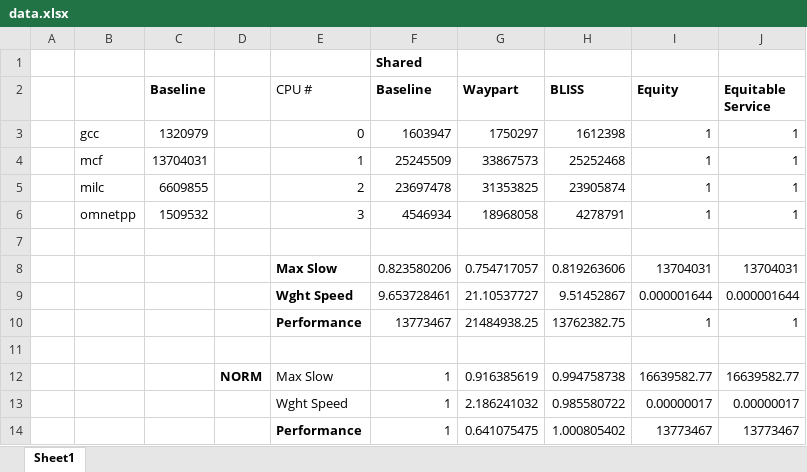
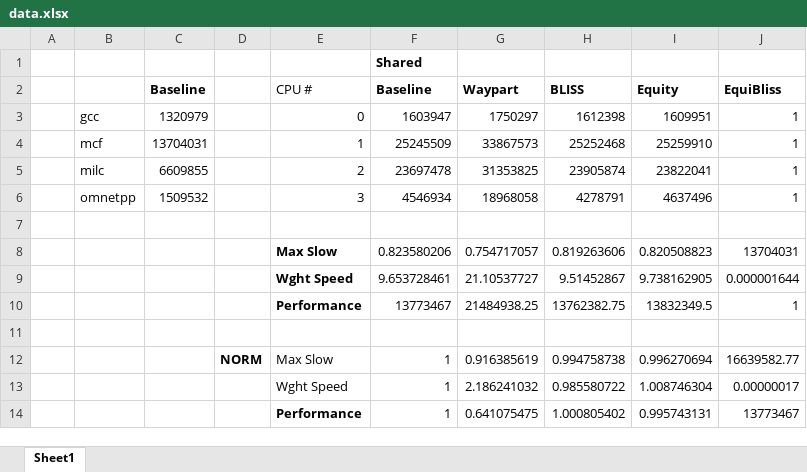
Before and after one commit to sharmavins23/18740-Lab-03, an Excel workbook: reports/data.xlsx, sheet Sheet1, drawn as a sheet; values as stored, in another font and other column widths than the file's, no borders; the diff names each change by its address in the sheet, - before the commit and + after, or states it on an @@ line.

```diff
--- a/reports/data.xlsx (sheet Sheet1)
+++ b/reports/data.xlsx (sheet Sheet1)
-J2: Equitable Service
+J2: EquiBliss
-I3 (Equity): 1
+I3 (Equity): 1609951
-I4 (Equity): 1
+I4 (Equity): 25259910
-I5 (Equity): 1
+I5 (Equity): 23822041
-I6 (Equity): 1
+I6 (Equity): 4637496
-I8 (Equity): 13704031
+I8 (Equity): 0.820508823
-I9 (Equity): 0.000001644
+I9 (Equity): 9.738162905
-I10 (Equity): 1
+I10 (Equity): 13832349.5
-I12 (Equity): 16639582.77
+I12 (Equity): 0.996270694
-I13 (Equity): 0.00000017
+I13 (Equity): 1.008746304
-I14 (Equity): 13773467
+I14 (Equity): 0.995743131
```
Also changed, not shown: 2 other files.
